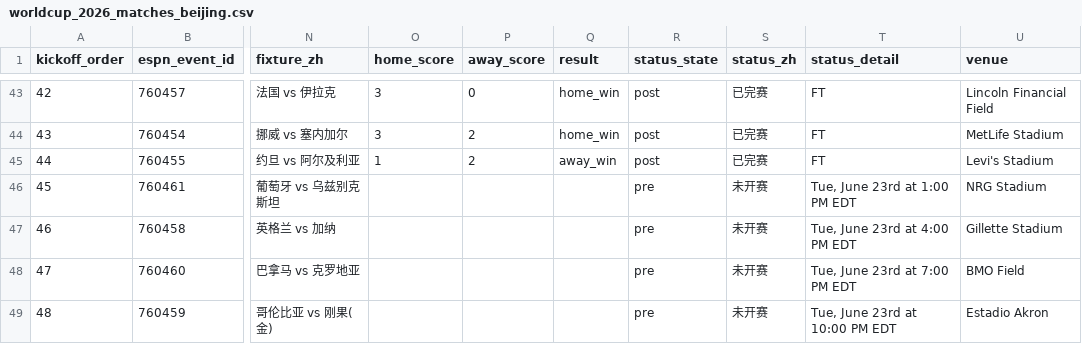
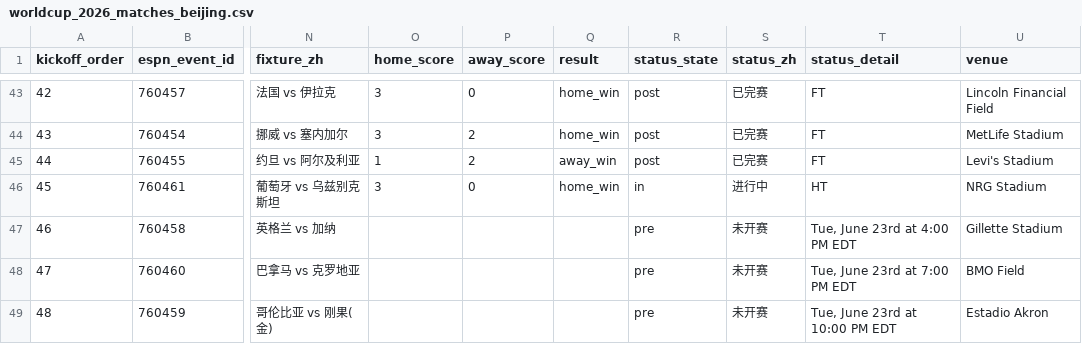
Before and after one commit to quwang86-debug/worldcup-jingcai, a CSV file: data/worldcup_2026_matches_beijing.csv, drawn as a sheet; only a part is shown, gaps mark what is left out; the diff names each change by its address in the sheet, - before the commit and + after, or states it on an @@ line.

```diff
--- a/data/worldcup_2026_matches_beijing.csv
+++ b/data/worldcup_2026_matches_beijing.csv
-O46 (home_score): (empty)
+O46 (home_score): 3
-P46 (away_score): (empty)
+P46 (away_score): 0
-Q46 (result): (empty)
+Q46 (result): home_win
-R46 (status_state): pre
+R46 (status_state): in
-S46 (status_zh): 未开赛
+S46 (status_zh): 进行中
-T46 (status_detail): Tue, June 23rd at 1:00 PM EDT
+T46 (status_detail): HT
```
Also changed, not shown: 3 other files.
